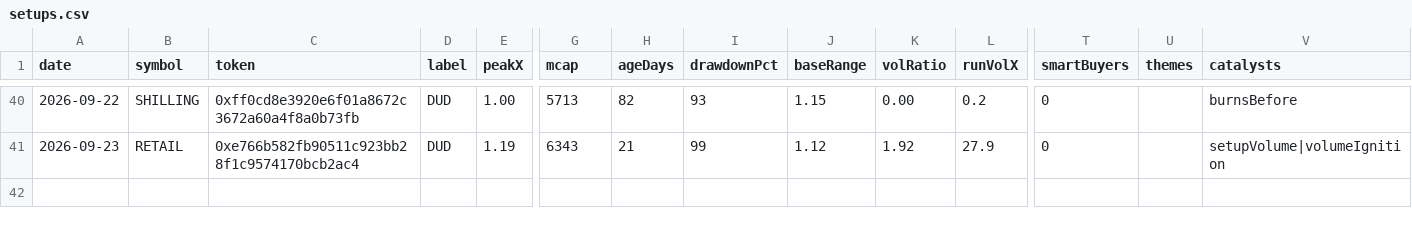
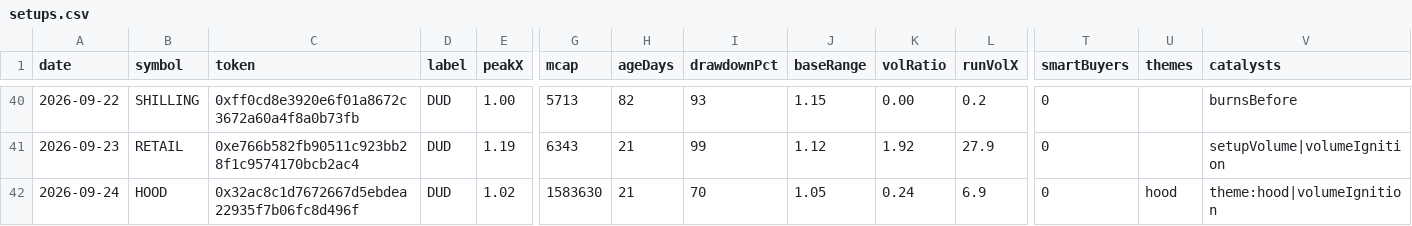
Before and after one commit to itsloashh/hood-scanner, a CSV file: data/research/setups.csv, drawn as a sheet; only a part is shown, gaps mark what is left out; rows hold the shown columns only; the diff names each change by its address in the sheet, - before the commit and + after, or states it on an @@ line.

```diff
--- a/data/research/setups.csv
+++ b/data/research/setups.csv
+row 42: 2026-09-24 | HOOD | 0x32ac8c1d7672667d5ebdea22935f7b06fc8d496f | DUD | 1.02 | 1583630 | 21 | 70 | 1.05 | 0.24 | 6.9 | 0 | hood | theme:hood|volumeIgnition
```
Also changed, not shown: 5 other files.
